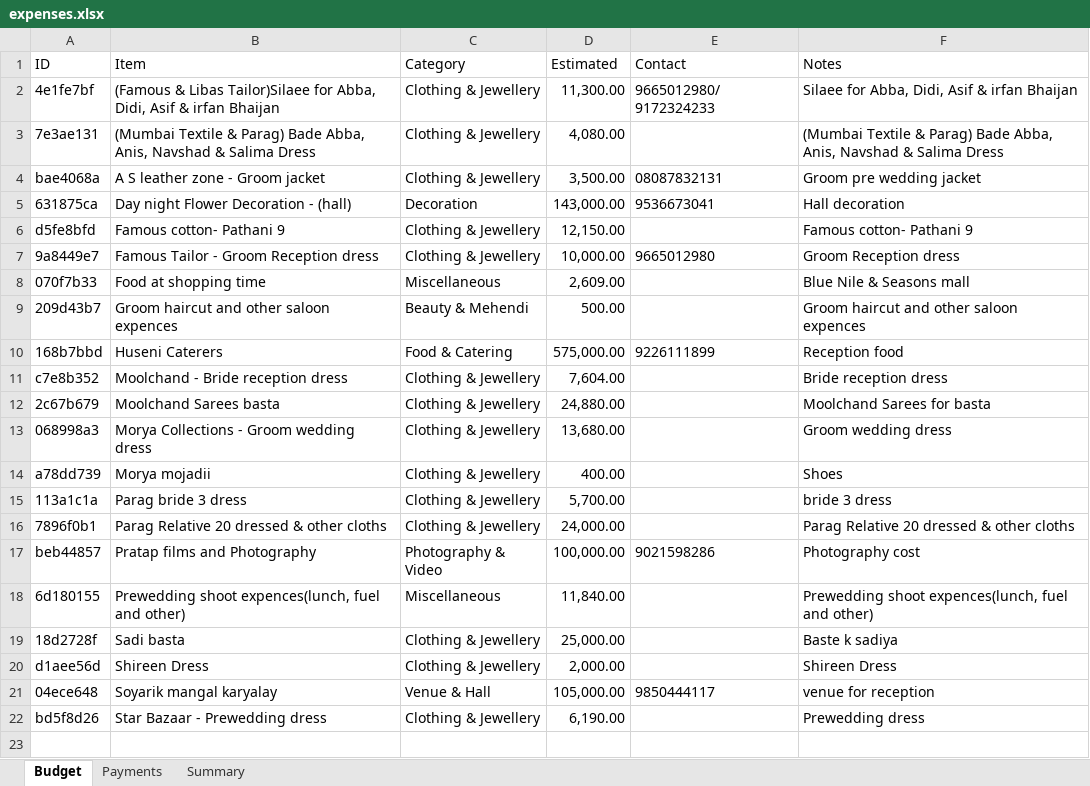
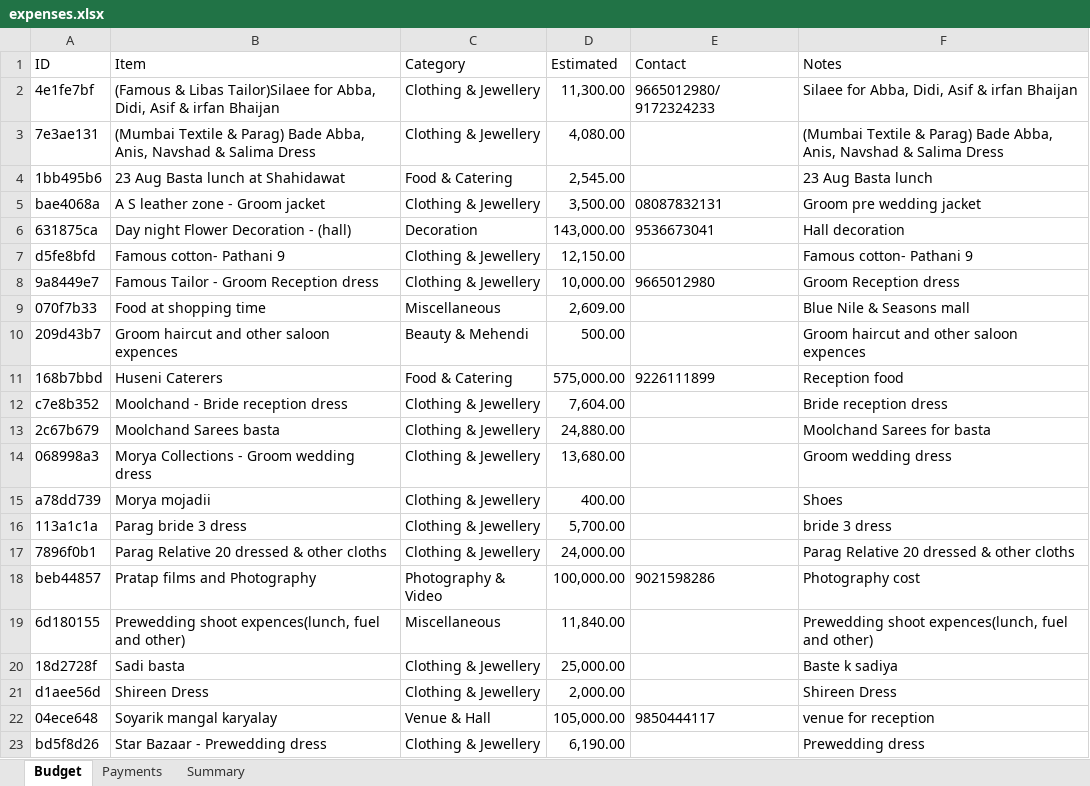
Before and after one commit to Asif-Nice/poc-track-expenses, an Excel workbook: data/expenses.xlsx, sheet Budget, drawn as a sheet; values as stored, in another font and other column widths than the file's, no borders; the diff names each change by its address in the sheet, - before the commit and + after, or states it on an @@ line.

Commit message:
Add budget item: 23 Aug Basta lunch at Shahidawat — ₹2,545.00

```diff
--- a/data/expenses.xlsx (sheet Budget)
+++ b/data/expenses.xlsx (sheet Budget)
+row 4: 1bb495b6 | 23 Aug Basta lunch at Shahidawat | Food & Catering | 2,545.00 |  | 23 Aug Basta lunch
```
Also changed, not shown: sheet Summary, formulas that keep their value.
